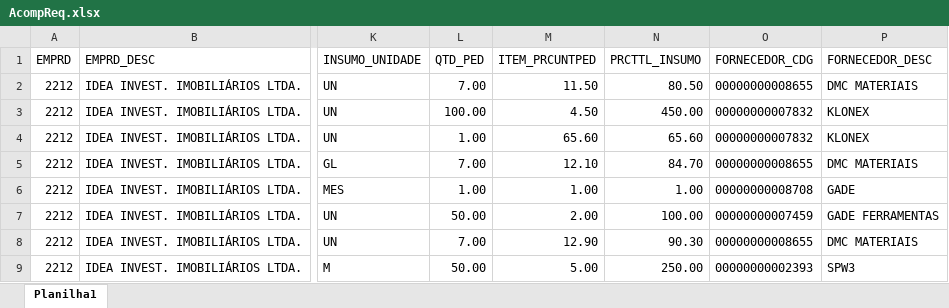
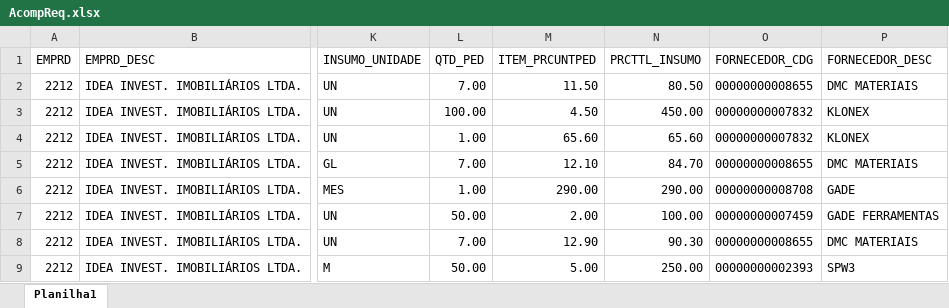
Before and after one commit to Mgiglio98/acompanhamento-requisicoes, an Excel workbook: AcompReq.xlsx, sheet Planilha1, drawn as a sheet; only a part is shown, gaps mark what is left out; values as stored, in another font and other column widths than the file's, no borders; the diff covers the shown part only; the diff names each change by its address in the sheet, - before the commit and + after, or states it on an @@ line.

```diff
--- a/AcompReq.xlsx (sheet Planilha1)
+++ b/AcompReq.xlsx (sheet Planilha1)
-M6 (ITEM_PRCUNTPED): 1.00
+M6 (ITEM_PRCUNTPED): 290.00
-N6 (PRCTTL_INSUMO): 1.00
+N6 (PRCTTL_INSUMO): 290.00
```
Also changed, not shown: 28 added rows and 12 edited cells elsewhere in this sheet.
